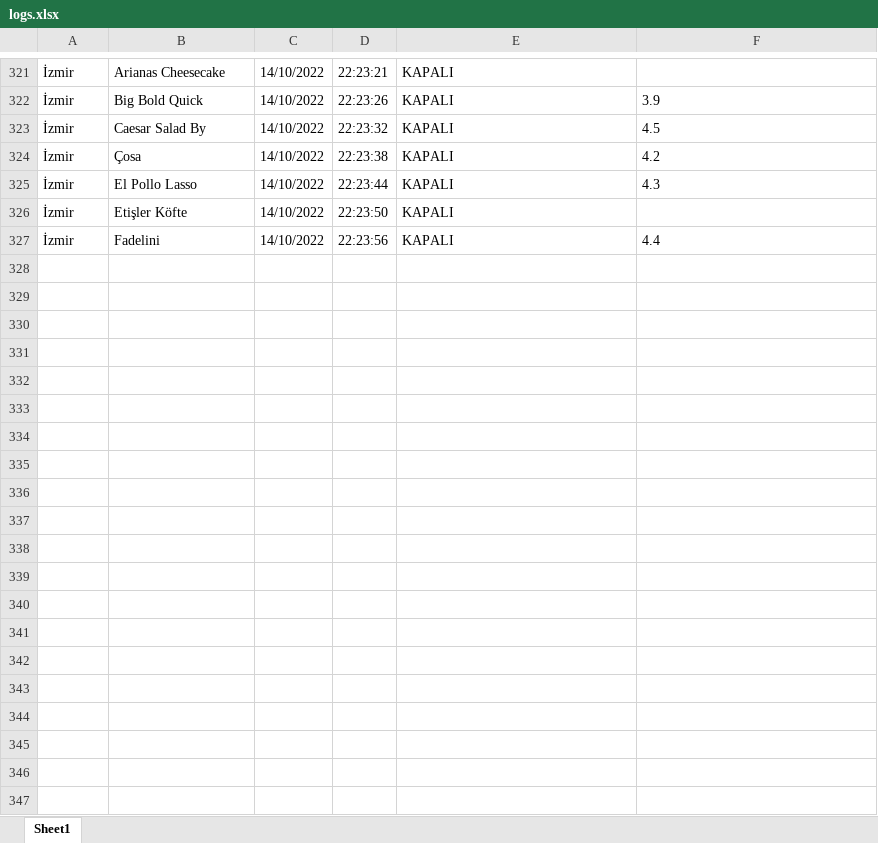
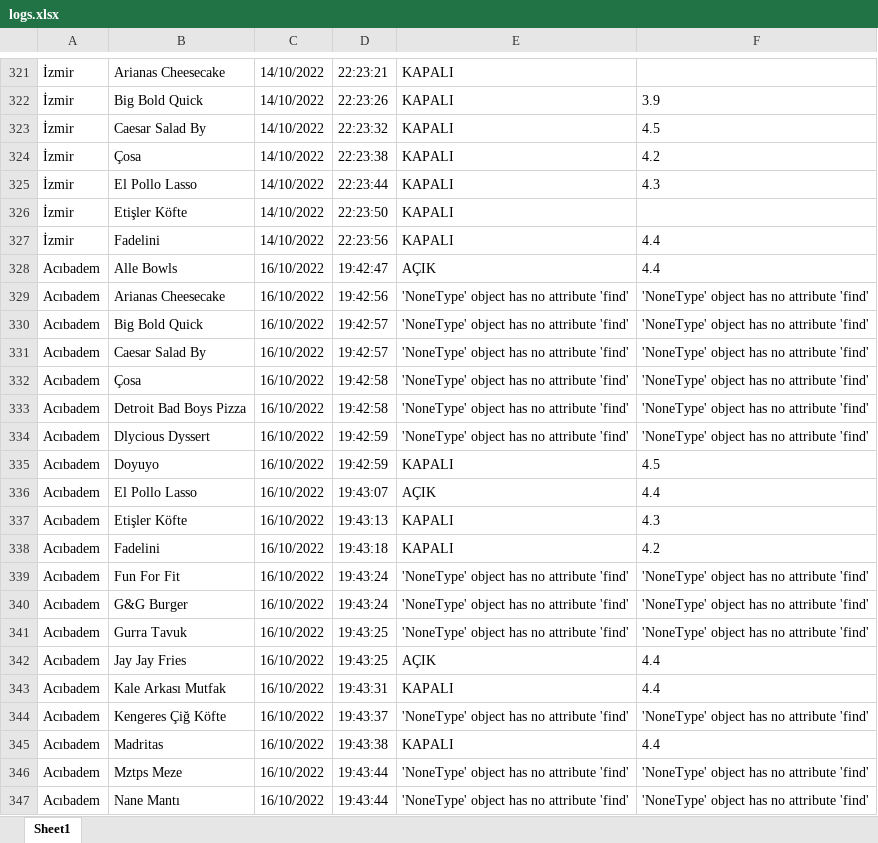
Before and after one commit to burakuren/getir_web_scraping, an Excel workbook: logs.xlsx, sheet Sheet1, drawn as a sheet; only a part is shown, gaps mark what is left out; values as stored, in another font and other column widths than the file's, no borders; the diff covers the shown part only; the diff names each change by its address in the sheet, - before the commit and + after, or states it on an @@ line.

```diff
--- a/logs.xlsx (sheet Sheet1)
+++ b/logs.xlsx (sheet Sheet1)
+row 328: Acıbadem | Alle Bowls | 16/10/2022 | 19:42:47 | AÇIK | 4.4
+row 329: Acıbadem | Arianas Cheesecake | 16/10/2022 | 19:42:56 | 'NoneType' object has no attribute 'find' | 'NoneType' object has no attribute 'find'
+row 330: Acıbadem | Big Bold Quick | 16/10/2022 | 19:42:57 | 'NoneType' object has no attribute 'find' | 'NoneType' object has no attribute 'find'
+row 331: Acıbadem | Caesar Salad By | 16/10/2022 | 19:42:57 | 'NoneType' object has no attribute 'find' | 'NoneType' object has no attribute 'find'
+row 332: Acıbadem | Çosa | 16/10/2022 | 19:42:58 | 'NoneType' object has no attribute 'find' | 'NoneType' object has no attribute 'find'
+row 333: Acıbadem | Detroit Bad Boys Pizza | 16/10/2022 | 19:42:58 | 'NoneType' object has no attribute 'find' | 'NoneType' object has no attribute 'find'
+row 334: Acıbadem | Dlycious Dyssert | 16/10/2022 | 19:42:59 | 'NoneType' object has no attribute 'find' | 'NoneType' object has no attribute 'find'
+row 335: Acıbadem | Doyuyo | 16/10/2022 | 19:42:59 | KAPALI | 4.5
+row 336: Acıbadem | El Pollo Lasso | 16/10/2022 | 19:43:07 | AÇIK | 4.4
+row 337: Acıbadem | Etişler Köfte | 16/10/2022 | 19:43:13 | KAPALI | 4.3
+row 338: Acıbadem | Fadelini | 16/10/2022 | 19:43:18 | KAPALI | 4.2
+row 339: Acıbadem | Fun For Fit | 16/10/2022 | 19:43:24 | 'NoneType' object has no attribute 'find' | 'NoneType' object has no attribute 'find'
+row 340: Acıbadem | G&G Burger | 16/10/2022 | 19:43:24 | 'NoneType' object has no attribute 'find' | 'NoneType' object has no attribute 'find'
+row 341: Acıbadem | Gurra Tavuk | 16/10/2022 | 19:43:25 | 'NoneType' object has no attribute 'find' | 'NoneType' object has no attribute 'find'
+row 342: Acıbadem | Jay Jay Fries | 16/10/2022 | 19:43:25 | AÇIK | 4.4
+row 343: Acıbadem | Kale Arkası Mutfak | 16/10/2022 | 19:43:31 | KAPALI | 4.4
+row 344: Acıbadem | Kengeres Çiğ Köfte | 16/10/2022 | 19:43:37 | 'NoneType' object has no attribute 'find' | 'NoneType' object has no attribute 'find'
+row 345: Acıbadem | Madritas | 16/10/2022 | 19:43:38 | KAPALI | 4.4
+row 346: Acıbadem | Mztps Meze | 16/10/2022 | 19:43:44 | 'NoneType' object has no attribute 'find' | 'NoneType' object has no attribute 'find'
+row 347: Acıbadem | Nane Mantı | 16/10/2022 | 19:43:44 | 'NoneType' object has no attribute 'find' | 'NoneType' object has no attribute 'find'
```
Also changed, not shown: 28 added rows elsewhere in this sheet, 2 other files.
